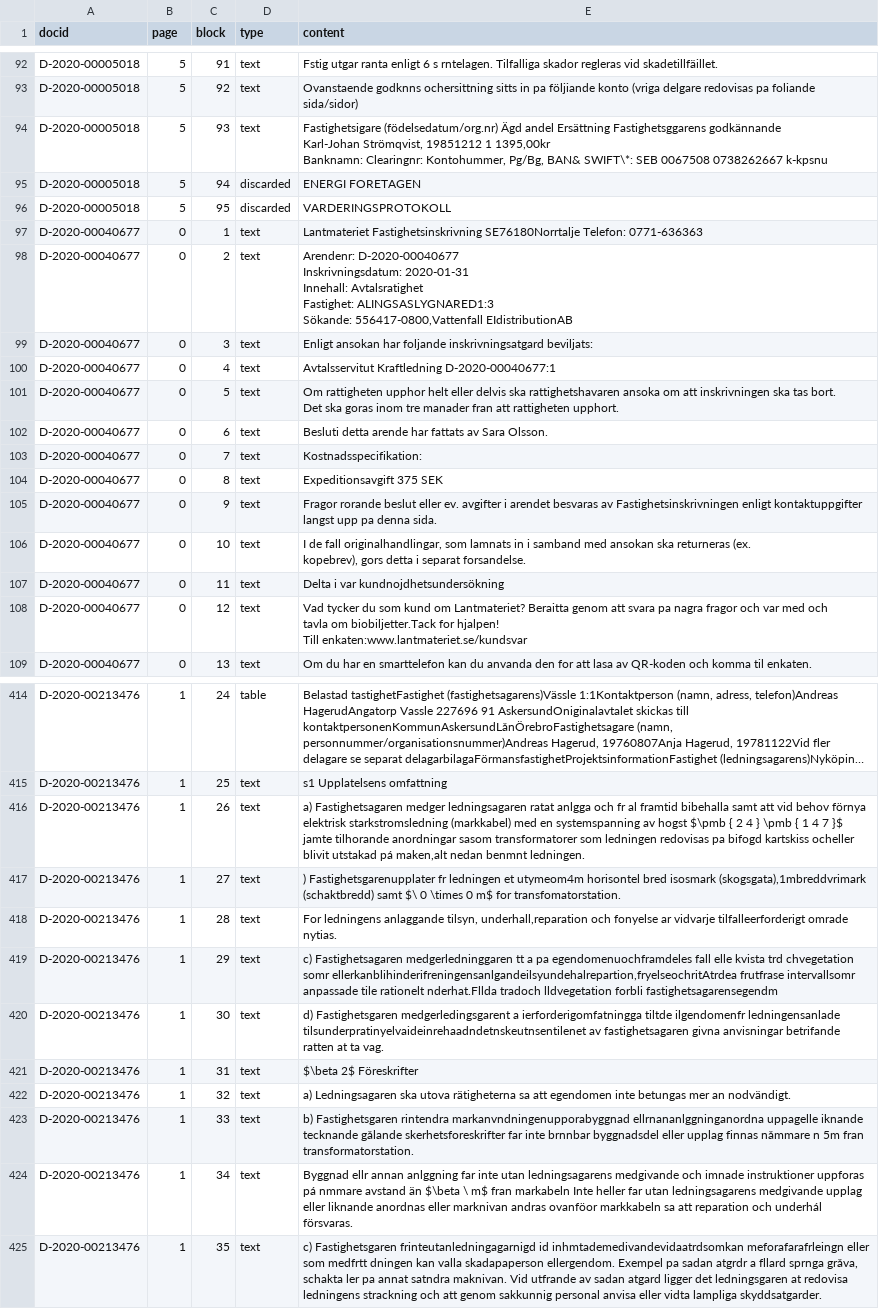
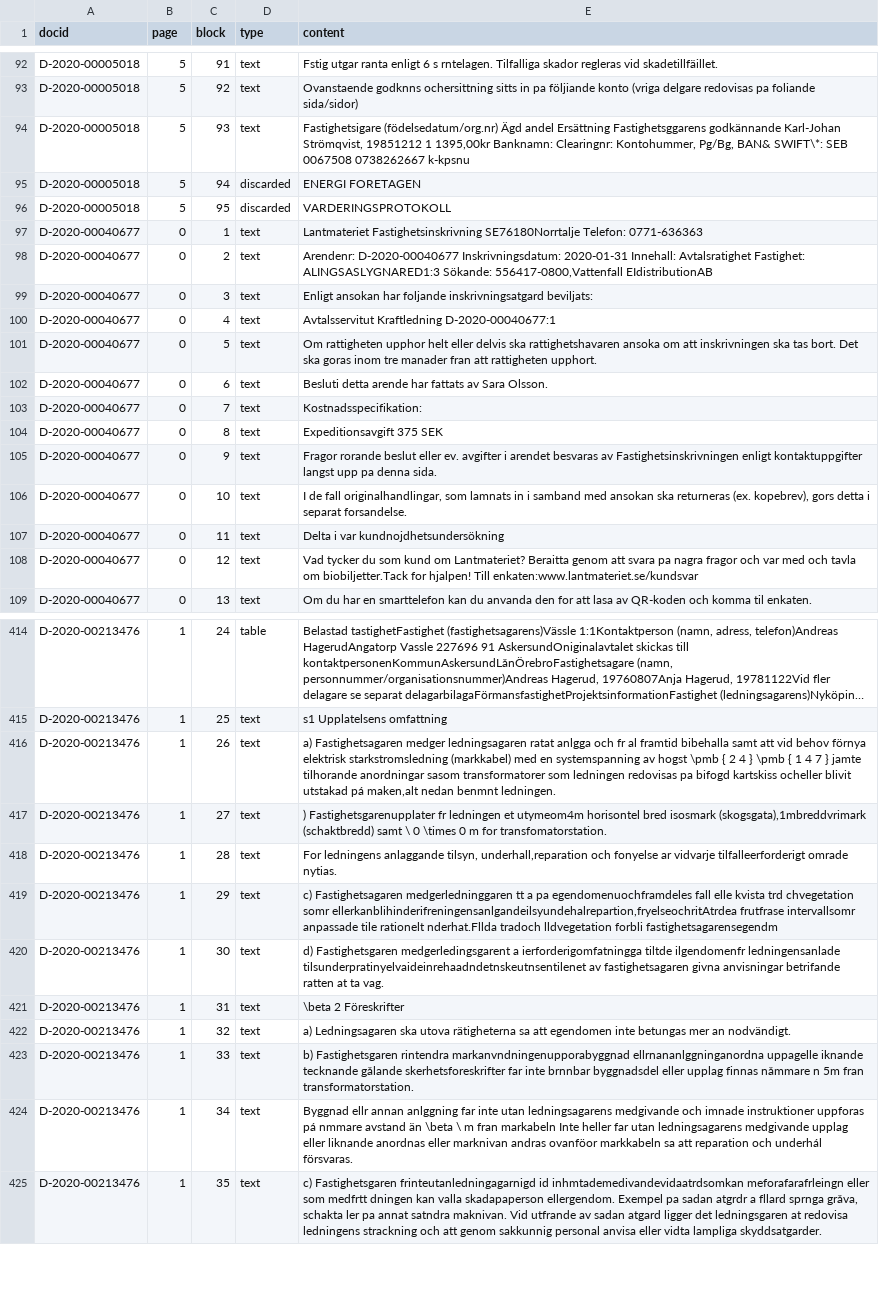
Before and after one commit to gothenbirder/minerU-exps, a CSV file: data.csv, drawn as a sheet; only a part is shown, gaps mark what is left out; long unchanged cells end in …; the diff covers the shown part only; the diff names each change by its address in the sheet, - before the commit and + after, or states it on an @@ line.

```diff
--- a/data.csv
+++ b/data.csv
-E94 (content): …0738262667 k-kpsnu
+E94 (content): …0738262667 k-kpsnu
-E98 (content): …556417-0800,Vattenfall EIdistributionAB
+E98 (content): …556417-0800,Vattenfall EIdistributionAB
-E101 (content): …rattigheten upphort.
+E101 (content): …rattigheten upphort.
-E106 (content): …separat forsandelse.
+E106 (content): …separat forsandelse.
-E108 (content): …Till enkaten:www.lantmateriet.se/kundsvar
+E108 (content): …Till enkaten:www.lantmateriet.se/kundsvar
-E416 (content): …av hogst $\pmb { 2 4 } \pmb { 1 4 7 }$ jamte tilhorande…
+E416 (content): …av hogst \pmb { 2 4 } \pmb { 1 4 7 } jamte tilhorande…
-E417 (content): …(schaktbredd) samt $\ 0 \times 0 m$ for transfomatorstation.
+E417 (content): …(schaktbredd) samt \ 0 \times 0 m for transfomatorstation.
-E421 (content): $\beta 2$ Föreskrifter
+E421 (content): \beta 2 Föreskrifter
-E424 (content): …avstand än $\beta \ m$ fran markabeln…
+E424 (content): …avstand än \beta \ m fran markabeln…
```
Also changed, not shown: 136 edited cells elsewhere in this file, 1 other file.
